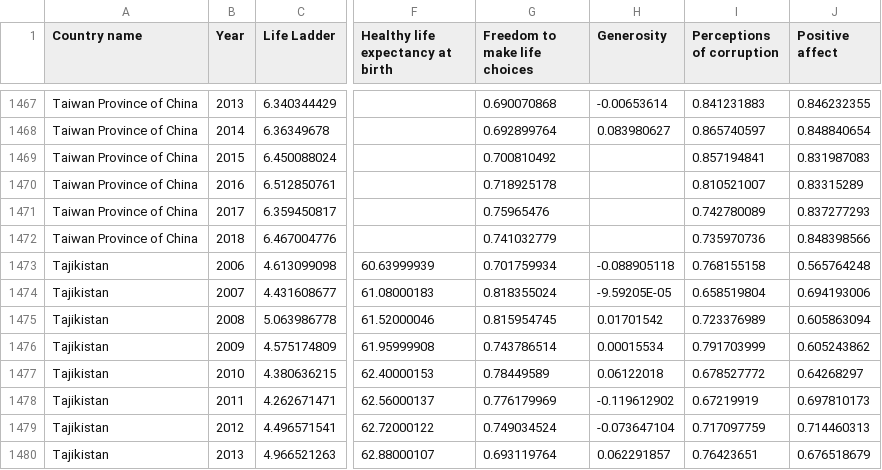
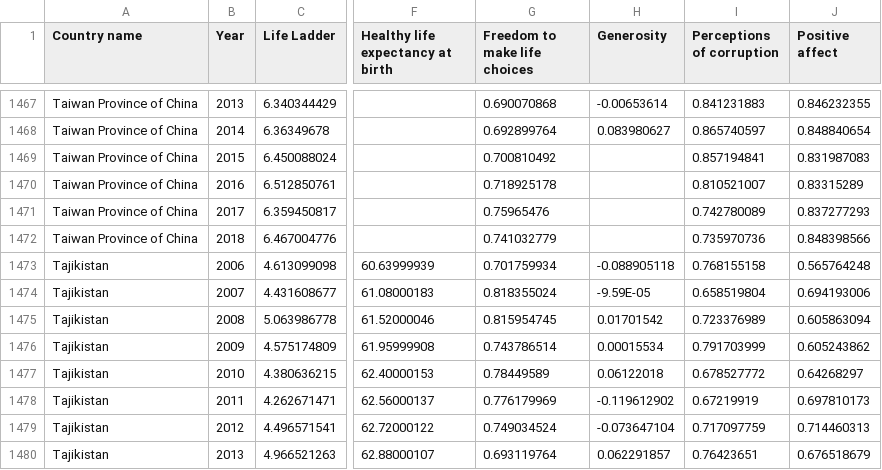
Before and after one commit to cbragg3136/world_happiness_project1, a CSV file: Resources/Happiness_Report_2019.csv, drawn as a sheet; only a part is shown, gaps mark what is left out; the diff names each change by its address in the sheet, - before the commit and + after, or states it on an @@ line.

```diff
--- a/Resources/Happiness_Report_2019.csv
+++ b/Resources/Happiness_Report_2019.csv
-H1474 (Generosity): -9.59205E-05
+H1474 (Generosity): -9.59E-05
```
Also changed, not shown: 4 other files.
